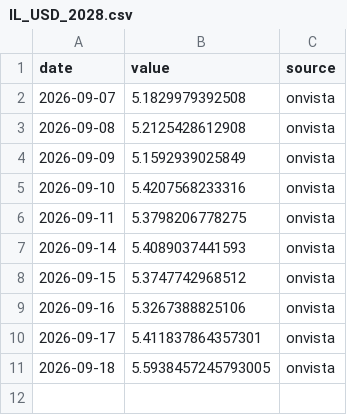
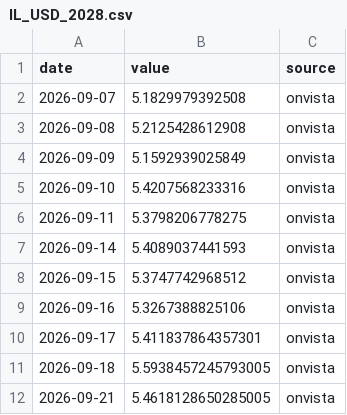
Before and after one commit to Aaron-Levitats/macro-desk-data, a CSV file: IL_USD_2028.csv, drawn as a sheet.

```diff
--- a/IL_USD_2028.csv
+++ b/IL_USD_2028.csv
@@ -11 +11,2 @@ date,value,source
 2026-09-18,5.5938457245793005,onvista
+2026-09-21,5.4618128650285005,onvista
```
Also changed, not shown: IL_USD_2030.csv, IL_USD_2034.csv, 18 other files.
